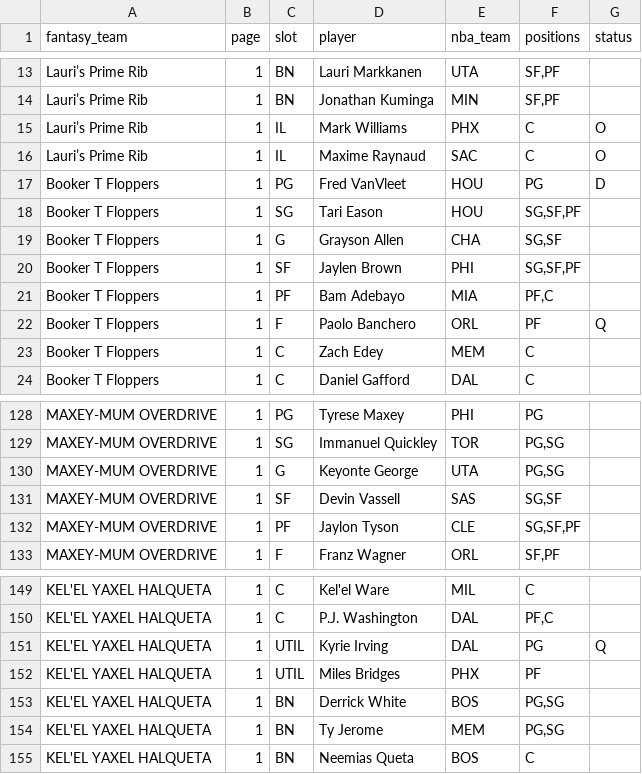
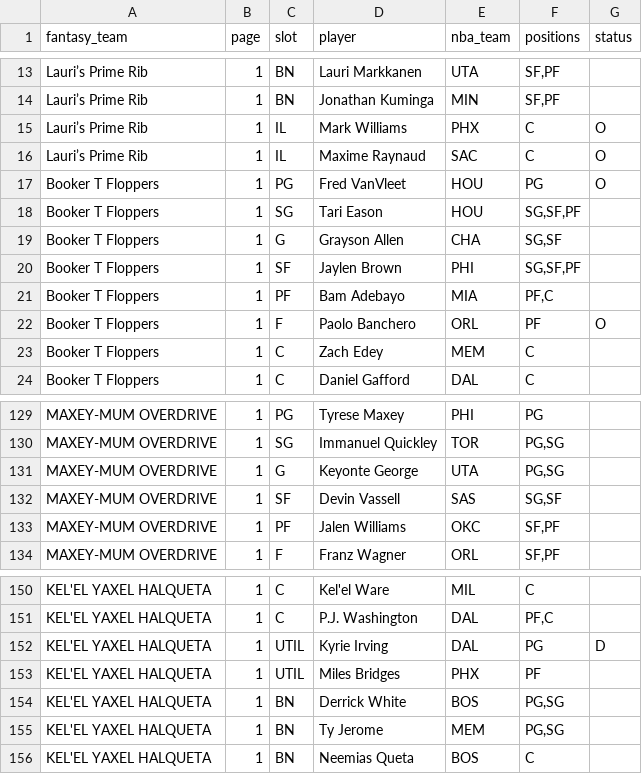
Before and after one commit to nic095layson/fantasy-basketball-2026-27, a CSV file: data/source/flaim/rosters_2026-10-24.transcribed.csv, drawn as a sheet; only a part is shown, gaps mark what is left out; the diff covers the shown part only.

```diff
--- a/data/source/flaim/rosters_2026-10-24.transcribed.csv
+++ b/data/source/flaim/rosters_2026-10-24.transcribed.csv
@@ -16,3 +16,3 @@ Lauri’s Prime Rib,1,IL,Mark Williams,PHX,C,O
 Lauri’s Prime Rib,1,IL,Maxime Raynaud,SAC,C,O
-Booker T Floppers,1,PG,Fred VanVleet,HOU,PG,D
+Booker T Floppers,1,PG,Fred VanVleet,HOU,PG,O
 Booker T Floppers,1,SG,Tari Eason,HOU,"SG,SF,PF",
@@ -21,3 +21,3 @@ Booker T Floppers,1,SF,Jaylen Brown,PHI,"SG,SF,PF",
 Booker T Floppers,1,PF,Bam Adebayo,MIA,"PF,C",
-Booker T Floppers,1,F,Paolo Banchero,ORL,PF,Q
+Booker T Floppers,1,F,Paolo Banchero,ORL,PF,O
 Booker T Floppers,1,C,Zach Edey,MEM,C,
@@ -131,3 +132,3 @@ MAXEY-MUM OVERDRIVE,1,G,Keyonte George,UTA,"PG,SG",
 MAXEY-MUM OVERDRIVE,1,SF,Devin Vassell,SAS,"SG,SF",
-MAXEY-MUM OVERDRIVE,1,PF,Jaylon Tyson,CLE,"SG,SF,PF",
+MAXEY-MUM OVERDRIVE,1,PF,Jalen Williams,OKC,"SF,PF",
 MAXEY-MUM OVERDRIVE,1,F,Franz Wagner,ORL,"SF,PF",
@@ -150,3 +151,3 @@ KEL'EL YAXEL HALQUETA,1,C,Kel'el Ware,MIL,C,
 KEL'EL YAXEL HALQUETA,1,C,P.J. Washington,DAL,"PF,C",
-KEL'EL YAXEL HALQUETA,1,UTIL,Kyrie Irving,DAL,PG,Q
+KEL'EL YAXEL HALQUETA,1,UTIL,Kyrie Irving,DAL,PG,D
 KEL'EL YAXEL HALQUETA,1,UTIL,Miles Bridges,PHX,PF,
```
Also changed, not shown: 5 added rows, 3 removed rows and 25 edited cells elsewhere in this file, 5 other files.
